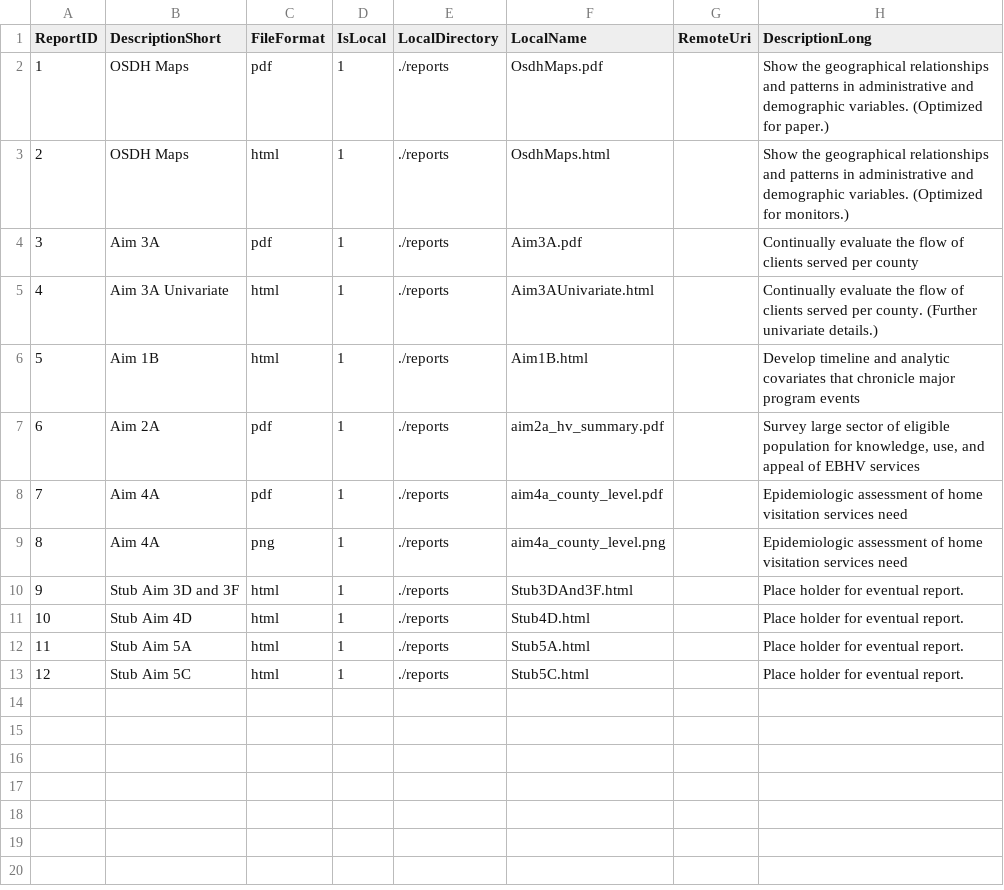
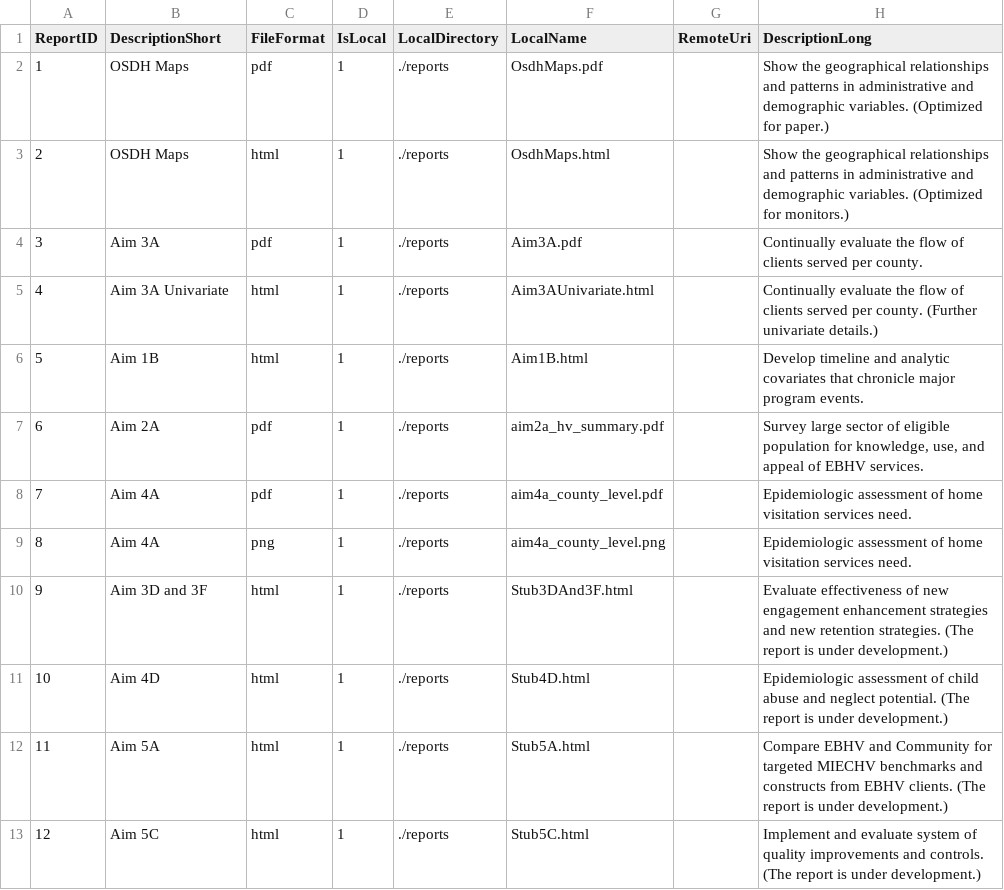
Before and after one commit to OuhscBbmc/MReportingPublic, a CSV file: reports/create_index/tblReport.csv, drawn as a sheet; the diff names each change by its address in the sheet, - before the commit and + after, or states it on an @@ line.

Commit message:
Removing 'Stub' and 'place holder' terms.

```diff
--- a/reports/create_index/tblReport.csv
+++ b/reports/create_index/tblReport.csv
-H4 (DescriptionLong): …served per county
+H4 (DescriptionLong): …served per county.
-H6 (DescriptionLong): …major program events
+H6 (DescriptionLong): …major program events.
-H7 (DescriptionLong): …of EBHV services
+H7 (DescriptionLong): …of EBHV services.
-H8:H9 (DescriptionLong): …visitation services need
+H8:H9 (DescriptionLong): …visitation services need.
-B10 (DescriptionShort): Stub Aim 3D and 3F
+B10 (DescriptionShort): Aim 3D and 3F
-H10 (DescriptionLong): Place holder for eventual report.
+H10 (DescriptionLong): Evaluate effectiveness of new engagement enhancement strategies and new retention strategies. (The report is under development.)
-B11 (DescriptionShort): Stub Aim 4D
+B11 (DescriptionShort): Aim 4D
-H11 (DescriptionLong): Place holder for eventual report.
+H11 (DescriptionLong): Epidemiologic assessment of child abuse and neglect potential. (The report is under development.)
-B12 (DescriptionShort): Stub Aim 5A
+B12 (DescriptionShort): Aim 5A
-H12 (DescriptionLong): Place holder for eventual report.
+H12 (DescriptionLong): Compare EBHV and Community for targeted MIECHV benchmarks and constructs from EBHV clients. (The report is under development.)
-B13 (DescriptionShort): Stub Aim 5C
+B13 (DescriptionShort): Aim 5C
-H13 (DescriptionLong): Place holder for eventual report.
+H13 (DescriptionLong): Implement and evaluate system of quality improvements and controls. (The report is under development.)
```
Also changed, not shown: 8 other files.
